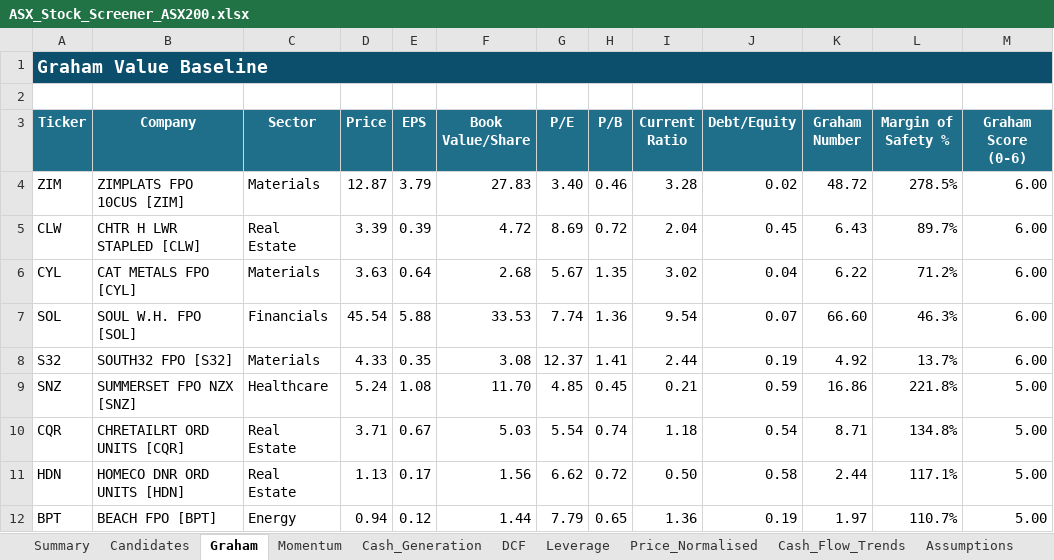
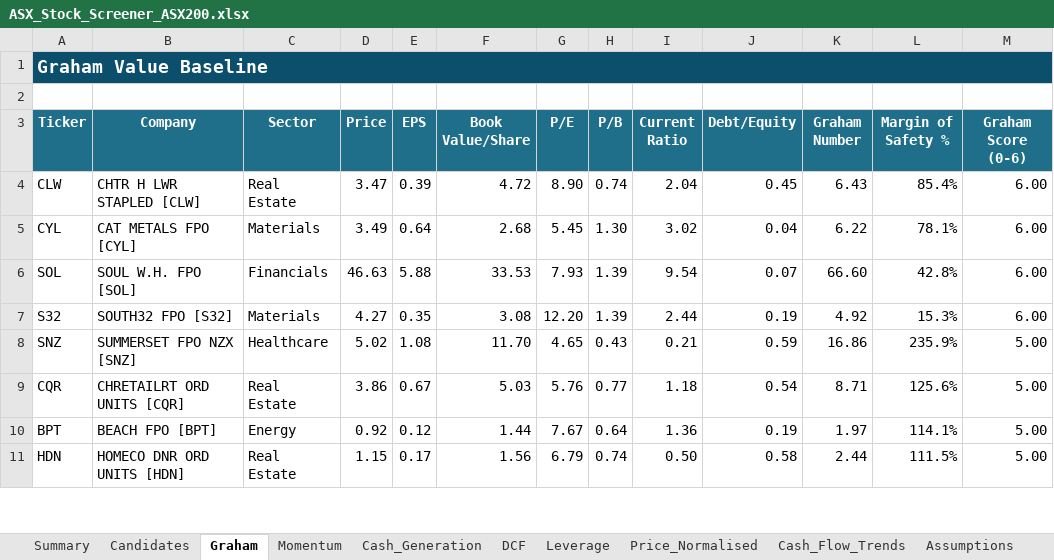
Before and after one commit to douglasmcintyre3-code/trading, an Excel workbook: latest/ASX_Stock_Screener_ASX200.xlsx, sheet Graham, drawn as a sheet; only a part is shown; values as stored, in another font and other column widths than the file's, no borders; conditional formats not drawn; removed rows and columns are numbered as before the commit, all else as after; the diff covers the shown part only; the diff names each change by its address in the sheet, - before the commit and + after, or states it on an @@ line.

```diff
--- a/latest/ASX_Stock_Screener_ASX200.xlsx (sheet Graham)
+++ b/latest/ASX_Stock_Screener_ASX200.xlsx (sheet Graham)
-row 4: ZIM | ZIMPLATS FPO 10CUS [ZIM] | Materials | 12.87 | 3.79 | 27.83 | 3.40 | 0.46 | 3.28 | 0.02 | 48.72 | 278.5% | 6.00
-D4 (Price): 3.39
+D4 (Price): 3.47
-G4 (P/E): 8.69
+G4 (P/E): 8.90
-H4 (P/B): 0.72
+H4 (P/B): 0.74
-L4 (Margin of Safety %): 89.7%
+L4 (Margin of Safety %): 85.4%
-D5 (Price): 3.63
+D5 (Price): 3.49
-G5 (P/E): 5.67
+G5 (P/E): 5.45
-H5 (P/B): 1.35
+H5 (P/B): 1.30
-L5 (Margin of Safety %): 71.2%
+L5 (Margin of Safety %): 78.1%
-D6 (Price): 45.54
+D6 (Price): 46.63
-G6 (P/E): 7.74
+G6 (P/E): 7.93
-H6 (P/B): 1.36
+H6 (P/B): 1.39
-L6 (Margin of Safety %): 46.3%
+L6 (Margin of Safety %): 42.8%
-D7 (Price): 4.33
+D7 (Price): 4.27
-G7 (P/E): 12.37
+G7 (P/E): 12.20
-H7 (P/B): 1.41
+H7 (P/B): 1.39
-L7 (Margin of Safety %): 13.7%
+L7 (Margin of Safety %): 15.3%
-D8 (Price): 5.24
+D8 (Price): 5.02
-G8 (P/E): 4.85
+G8 (P/E): 4.65
-H8 (P/B): 0.45
+H8 (P/B): 0.43
-L8 (Margin of Safety %): 221.8%
+L8 (Margin of Safety %): 235.9%
-D9 (Price): 3.71
+D9 (Price): 3.86
-G9 (P/E): 5.54
+G9 (P/E): 5.76
-H9 (P/B): 0.74
+H9 (P/B): 0.77
-L9 (Margin of Safety %): 134.8%
+L9 (Margin of Safety %): 125.6%
-row 11: HDN | HOMECO DNR ORD UNITS [HDN] | Real Estate | 1.13 | 0.17 | 1.56 | 6.62 | 0.72 | 0.50 | 0.58 | 2.44 | 117.1% | 5.00
-D10 (Price): 0.94
+D10 (Price): 0.92
-G10 (P/E): 7.79
+G10 (P/E): 7.67
-H10 (P/B): 0.65
+H10 (P/B): 0.64
-L10 (Margin of Safety %): 110.7%
+L10 (Margin of Safety %): 114.1%
+row 11: HDN | HOMECO DNR ORD UNITS [HDN] | Real Estate | 1.15 | 0.17 | 1.56 | 6.79 | 0.74 | 0.50 | 0.58 | 2.44 | 111.5% | 5.00
```
Also changed, not shown: 40 added rows, 39 removed rows and 514 edited cells elsewhere in this sheet, sheet Price_Normalised, sheet Summary, sheet Momentum, sheet Cash_Generation, sheet DCF, sheet Leverage, 3 more sheets, charts or pictures, 3 other files.
